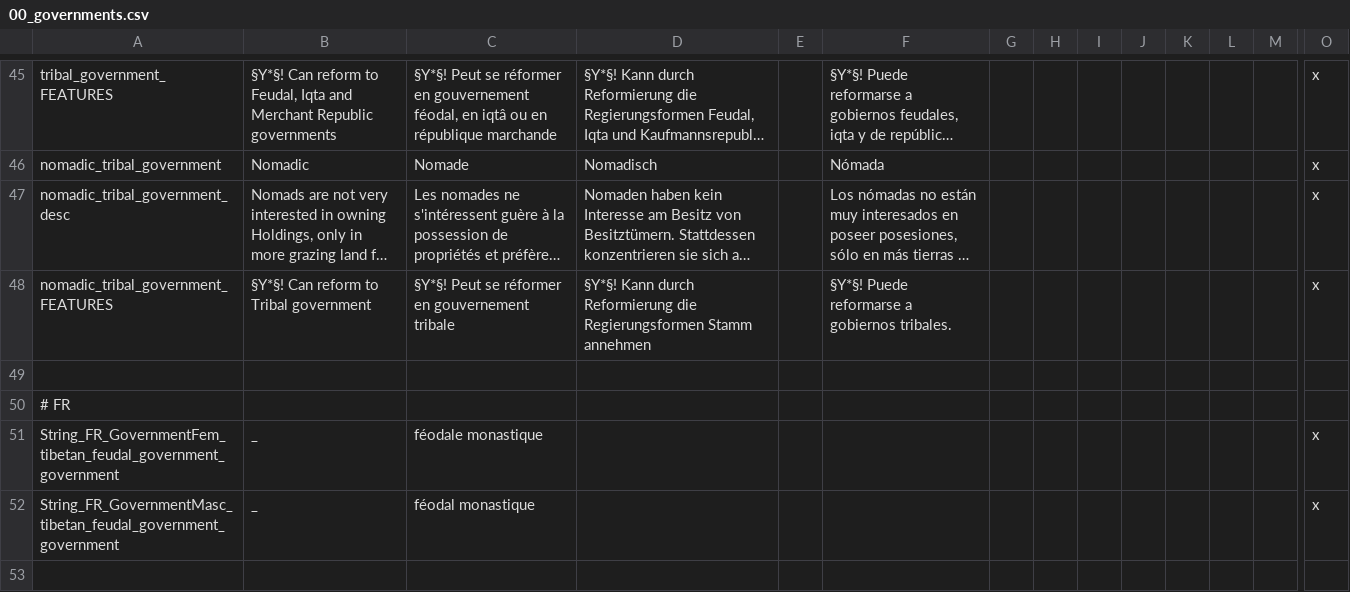
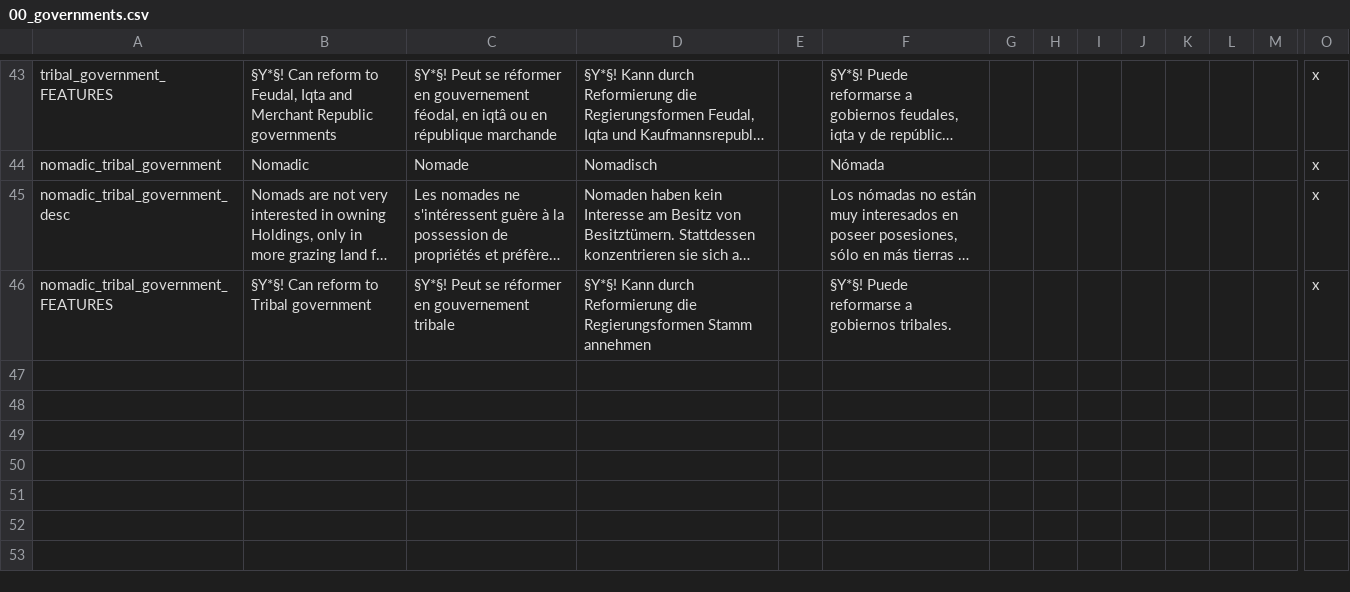
Before and after one commit to Aerotinge/TingedSlate, a CSV file: localisation/00_governments.csv, drawn as a sheet; only a part is shown, gaps mark what is left out; long unchanged cells end in …; rows hold the shown columns only; the diff covers the shown part only; the diff names each change by its address in the sheet, - before the commit and + after, or states it on an @@ line.

Commit message:
governments: remove tibetan_feudal_government

```diff
--- a/localisation/00_governments.csv
+++ b/localisation/00_governments.csv
-row 49: (empty)
-row 50: # FR
-row 51: String_FR_GovernmentFem_tibetan_feudal_government_government | _ | féodale monastique |  |  |  |  |  |  |  |  |  |  | x
-row 52: String_FR_GovernmentMasc_tibetan_feudal_government_government | _ | féodal monastique |  |  |  |  |  |  |  |  |  |  | x
-row 53: (empty)
```
Also changed, not shown: 6 removed rows elsewhere in this file, 18 other files.
